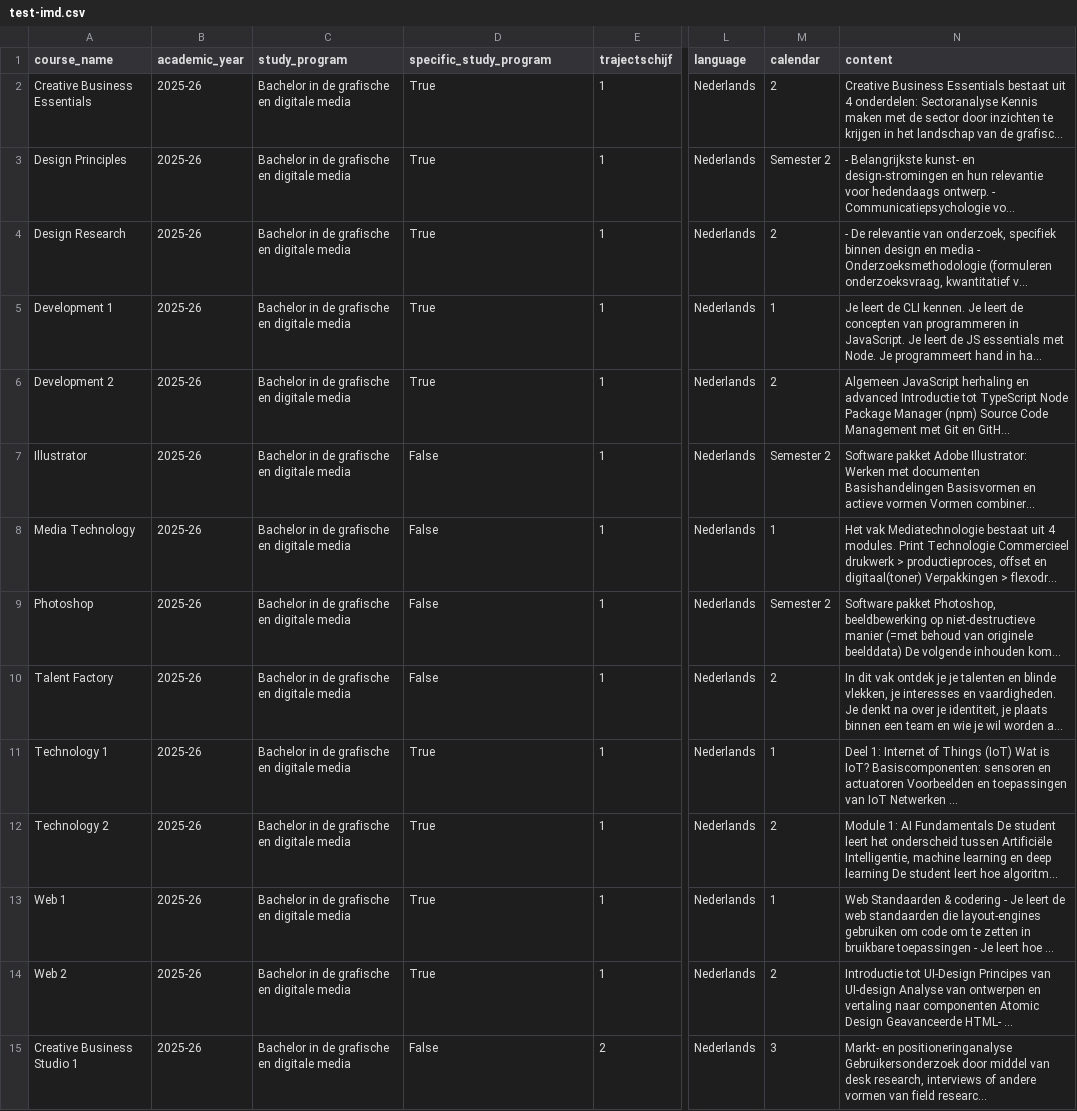
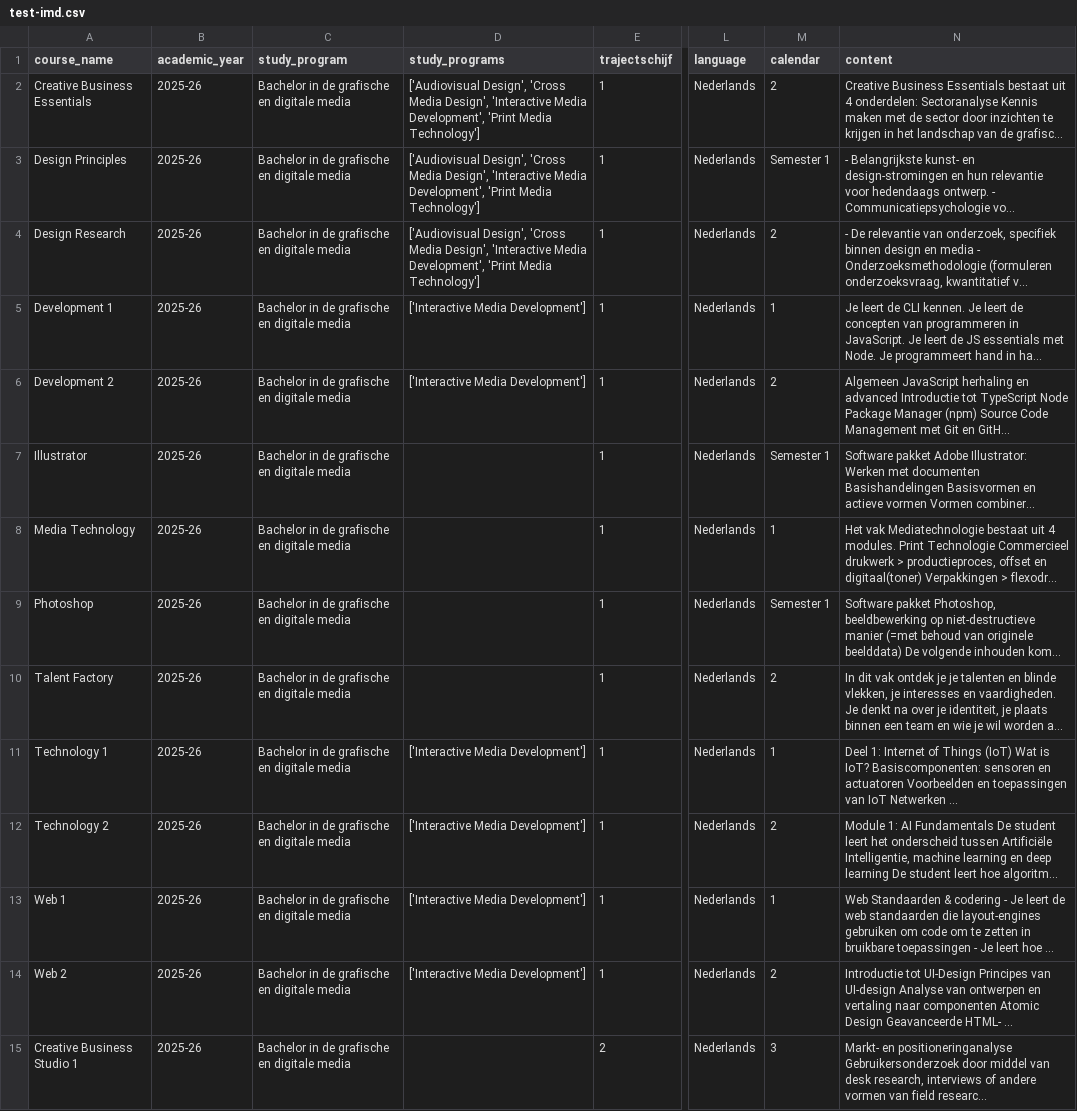
Before and after one commit to jeanjacquescollective/imd-programma, a CSV file: nextjs-app/data/test-imd.csv, drawn as a sheet; only a part is shown, gaps mark what is left out; long unchanged cells end in …; the diff covers the shown part only; the diff names each change by its address in the sheet, - before the commit and + after, or states it on an @@ line.

Commit message:
updated scraper for different courses, viewer to be more aligned with other courses as well

```diff
--- a/nextjs-app/data/test-imd.csv
+++ b/nextjs-app/data/test-imd.csv
-D1: specific_study_program
+D1: study_programs
-D2:D4 (study_programs): True
+D2:D4 (study_programs): ['Audiovisual Design', 'Cross Media Design', 'Interactive Media Development', 'Print Media Technology']
-M3 (calendar): Semester 2
+M3 (calendar): Semester 1
-D5:D6 (study_programs): True
+D5:D6 (study_programs): ['Interactive Media Development']
-D7:D10 (study_programs): False
+D7:D10 (study_programs): (empty)
-M7 (calendar): Semester 2
+M7 (calendar): Semester 1
-M9 (calendar): Semester 2
+M9 (calendar): Semester 1
-D11:D14 (study_programs): True
+D11:D14 (study_programs): ['Interactive Media Development']
-D15 (study_programs): False
+D15 (study_programs): (empty)
```
Also changed, not shown: 15 edited cells elsewhere in this file, 32 other files.
